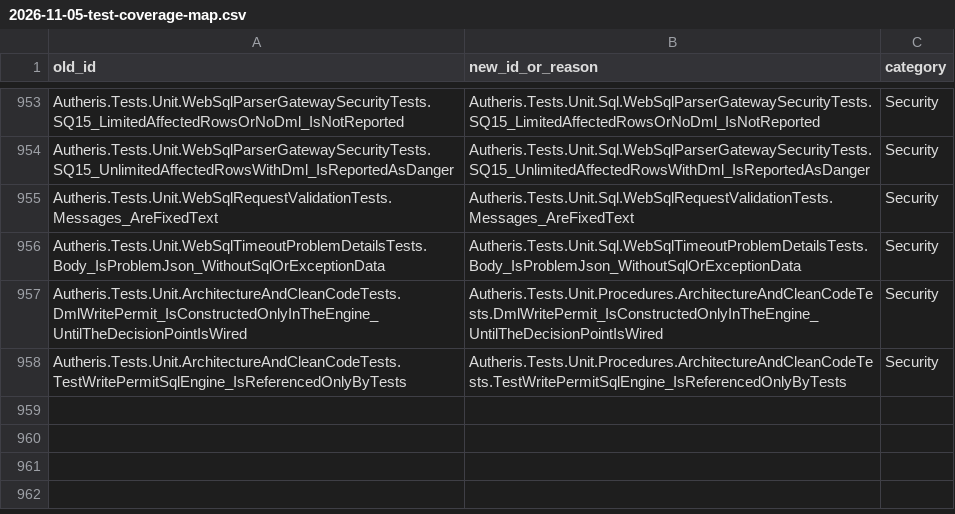
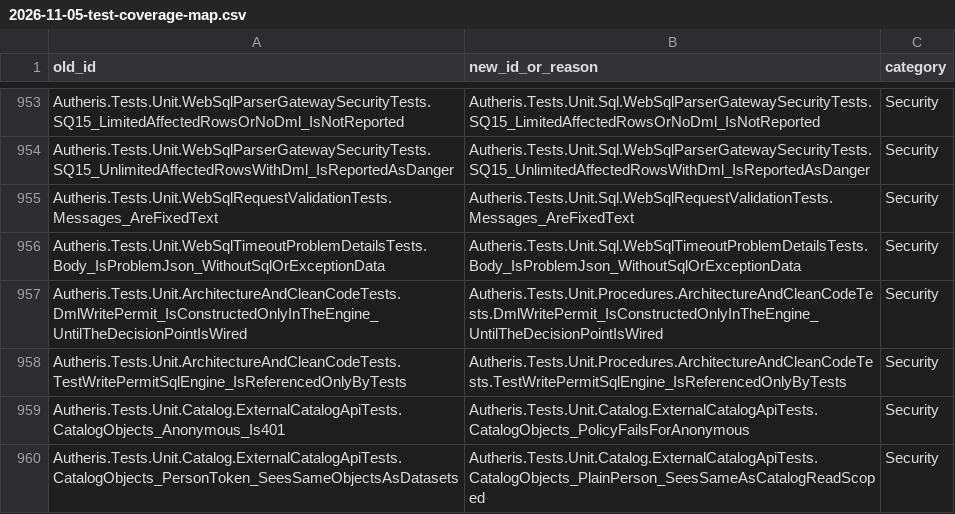
Before and after one commit to themulle/autheris, a CSV file: docs/plans/2026-11-05-test-coverage-map.csv, drawn as a sheet; only a part is shown, gaps mark what is left out.

```diff
--- a/docs/plans/2026-11-05-test-coverage-map.csv
+++ b/docs/plans/2026-11-05-test-coverage-map.csv
@@ -958 +958,3 @@ Autheris.Tests.Unit.ArchitectureAndCleanCodeTests.DmlWritePermit_IsConstructedOn
 Autheris.Tests.Unit.ArchitectureAndCleanCodeTests.TestWritePermitSqlEngine_IsReferencedOnlyByTests,Autheris.Tests.Unit.Procedures.ArchitectureAndCleanCodeTests.TestWritePermitSqlEngine_IsReferencedOnlyByTests,Security
+Autheris.Tests.Unit.Catalog.ExternalCatalogApiTests.CatalogObjects_Anonymous_Is401,Autheris.Tests.Unit.Catalog.ExternalCatalogApiTests.CatalogObjects_PolicyFailsForAnonymous,Security
+Autheris.Tests.Unit.Catalog.ExternalCatalogApiTests.CatalogObjects_PersonToken_SeesSameObjectsAsDatasets,Autheris.Tests.Unit.Catalog.ExternalCatalogApiTests.CatalogObjects_PlainPerson_SeesSameAsCatalogReadScoped,Security
```
Also changed, not shown: 4 other files.
